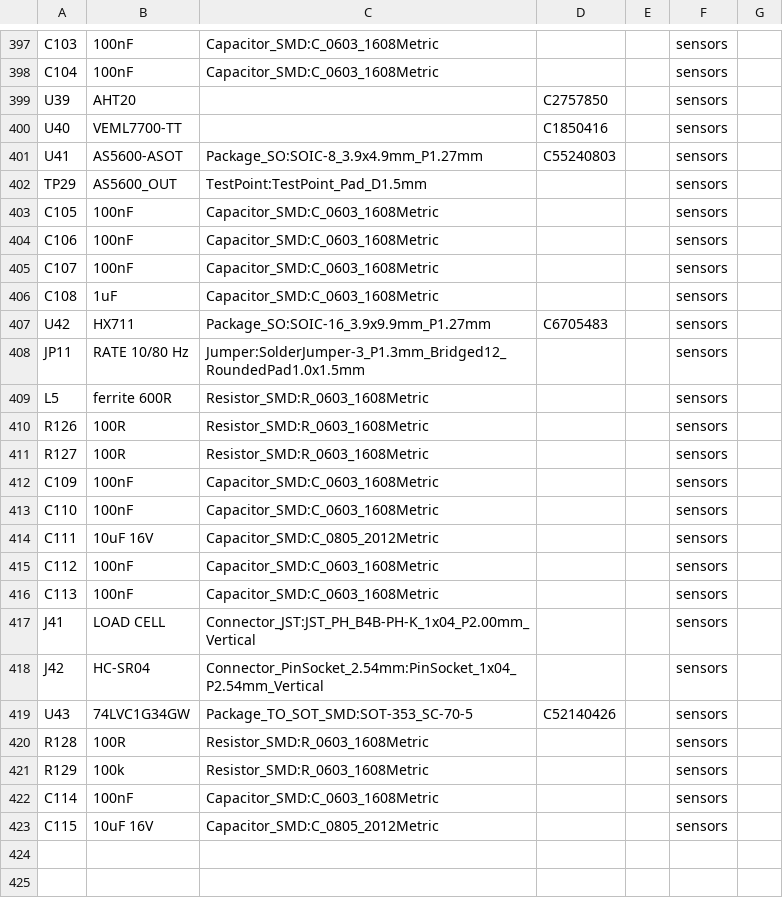
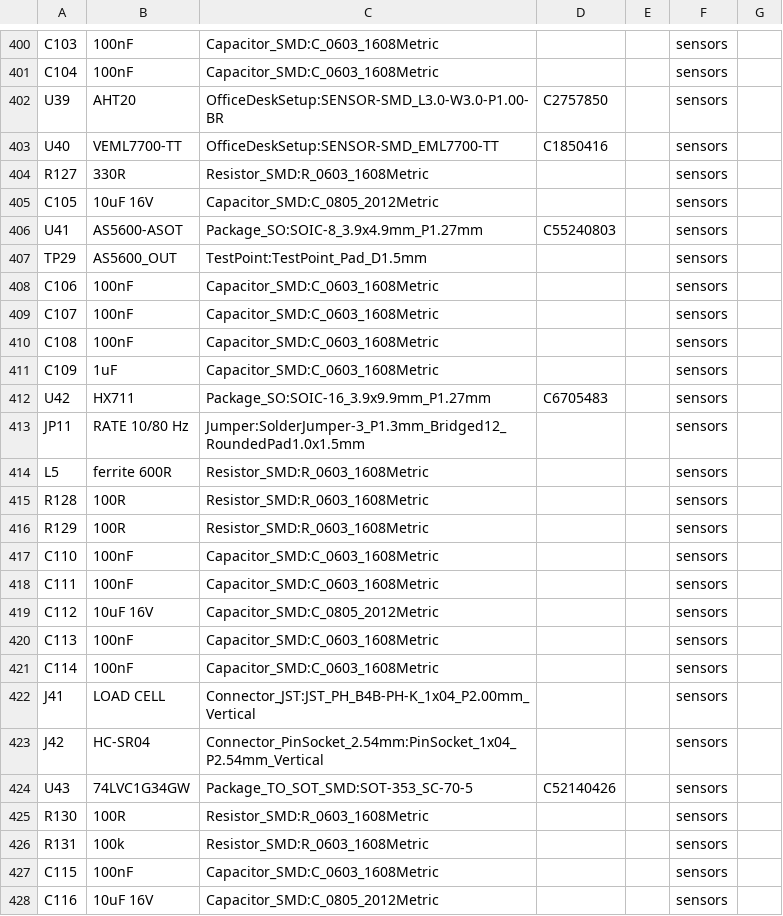
Before and after one commit to vgroenhuis/SensorTestSetup, a CSV file: Electronics_KiCad/OfficeDeskSetup/bom.csv, drawn as a sheet; only a part is shown, gaps mark what is left out; the diff covers the shown part only.

```diff
--- a/Electronics_KiCad/OfficeDeskSetup/bom.csv
+++ b/Electronics_KiCad/OfficeDeskSetup/bom.csv
@@ -398,10 +401,12 @@ C103,100nF,Capacitor_SMD:C_0603_1608Metric,,,sensors,
 C104,100nF,Capacitor_SMD:C_0603_1608Metric,,,sensors,
-U39,AHT20,,C2757850,,sensors,
-U40,VEML7700-TT,,C1850416,,sensors,
+U39,AHT20,OfficeDeskSetup:SENSOR-SMD_L3.0-W3.0-P1.00-BR,C2757850,,sensors,
+U40,VEML7700-TT,OfficeDeskSetup:SENSOR-SMD_EML7700-TT,C1850416,,sensors,
+R127,330R,Resistor_SMD:R_0603_1608Metric,,,sensors,
+C105,10uF 16V,Capacitor_SMD:C_0805_2012Metric,,,sensors,
 U41,AS5600-ASOT,Package_SO:SOIC-8_3.9x4.9mm_P1.27mm,C55240803,,sensors,
 TP29,AS5600_OUT,TestPoint:TestPoint_Pad_D1.5mm,,,sensors,
-C105,100nF,Capacitor_SMD:C_0603_1608Metric,,,sensors,
 C106,100nF,Capacitor_SMD:C_0603_1608Metric,,,sensors,
 C107,100nF,Capacitor_SMD:C_0603_1608Metric,,,sensors,
-C108,1uF,Capacitor_SMD:C_0603_1608Metric,,,sensors,
+C108,100nF,Capacitor_SMD:C_0603_1608Metric,,,sensors,
+C109,1uF,Capacitor_SMD:C_0603_1608Metric,,,sensors,
 U42,HX711,Package_SO:SOIC-16_3.9x9.9mm_P1.27mm,C6705483,,sensors,
@@ -409,9 +414,9 @@ JP11,RATE 10/80 Hz,Jumper:SolderJumper-3_P1.3mm_Bridged12_RoundedPad1.0x1.5mm,,,
 L5,ferrite 600R,Resistor_SMD:R_0603_1608Metric,,,sensors,
-R126,100R,Resistor_SMD:R_0603_1608Metric,,,sensors,
-R127,100R,Resistor_SMD:R_0603_1608Metric,,,sensors,
-C109,100nF,Capacitor_SMD:C_0603_1608Metric,,,sensors,
+R128,100R,Resistor_SMD:R_0603_1608Metric,,,sensors,
+R129,100R,Resistor_SMD:R_0603_1608Metric,,,sensors,
 C110,100nF,Capacitor_SMD:C_0603_1608Metric,,,sensors,
-C111,10uF 16V,Capacitor_SMD:C_0805_2012Metric,,,sensors,
-C112,100nF,Capacitor_SMD:C_0603_1608Metric,,,sensors,
+C111,100nF,Capacitor_SMD:C_0603_1608Metric,,,sensors,
+C112,10uF 16V,Capacitor_SMD:C_0805_2012Metric,,,sensors,
 C113,100nF,Capacitor_SMD:C_0603_1608Metric,,,sensors,
+C114,100nF,Capacitor_SMD:C_0603_1608Metric,,,sensors,
 J41,LOAD CELL,Connector_JST:JST_PH_B4B-PH-K_1x04_P2.00mm_Vertical,,,sensors,
@@ -419,5 +424,5 @@ J42,HC-SR04,Connector_PinSocket_2.54mm:PinSocket_1x04_P2.54mm_Vertical,,,sensors
 U43,74LVC1G34GW,Package_TO_SOT_SMD:SOT-353_SC-70-5,C52140426,,sensors,
-R128,100R,Resistor_SMD:R_0603_1608Metric,,,sensors,
-R129,100k,Resistor_SMD:R_0603_1608Metric,,,sensors,
-C114,100nF,Capacitor_SMD:C_0603_1608Metric,,,sensors,
-C115,10uF 16V,Capacitor_SMD:C_0805_2012Metric,,,sensors,
+R130,100R,Resistor_SMD:R_0603_1608Metric,,,sensors,
+R131,100k,Resistor_SMD:R_0603_1608Metric,,,sensors,
+C115,100nF,Capacitor_SMD:C_0603_1608Metric,,,sensors,
+C116,10uF 16V,Capacitor_SMD:C_0805_2012Metric,,,sensors,
```
Also changed, not shown: 11 added rows, 8 removed rows, 1 moved row and 22 edited cells elsewhere in this file, 26 other files.
